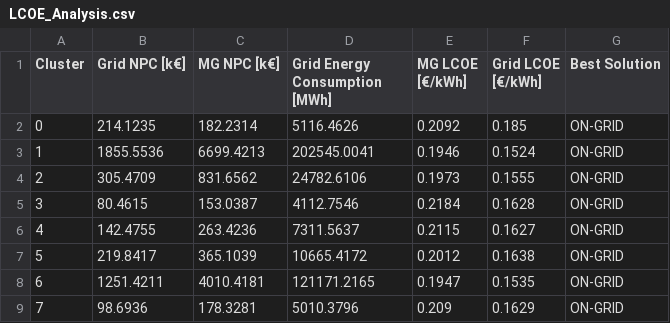
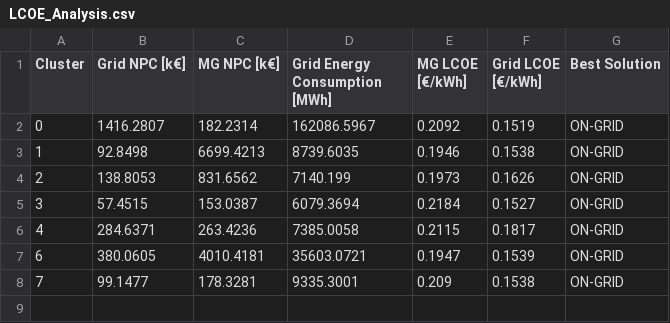
Before and after one commit to SilviaCorigliano/Gisele, a CSV file: Output/Microgrids/LCOE_Analysis.csv, drawn as a sheet.

```diff
--- a/Output/Microgrids/LCOE_Analysis.csv
+++ b/Output/Microgrids/LCOE_Analysis.csv
@@ -1,9 +1,8 @@
 Cluster,Grid NPC [k€],MG NPC [k€],Grid Energy Consumption [MWh],MG LCOE [€/kWh],Grid LCOE [€/kWh],Best Solution
-0,214.1235,182.2314,5116.4626,0.2092,0.185,ON-GRID
-1,1855.5536,6699.4213,202545.0041,0.1946,0.1524,ON-GRID
-2,305.4709,831.6562,24782.6106,0.1973,0.1555,ON-GRID
-3,80.4615,153.0387,4112.7546,0.2184,0.1628,ON-GRID
-4,142.4755,263.4236,7311.5637,0.2115,0.1627,ON-GRID
-5,219.8417,365.1039,10665.4172,0.2012,0.1638,ON-GRID
-6,1251.4211,4010.4181,121171.2165,0.1947,0.1535,ON-GRID
-7,98.6936,178.3281,5010.3796,0.209,0.1629,ON-GRID
+0,1416.2807,182.2314,162086.5967,0.2092,0.1519,ON-GRID
+1,92.8498,6699.4213,8739.6035,0.1946,0.1538,ON-GRID
+2,138.8053,831.6562,7140.199,0.1973,0.1626,ON-GRID
+3,57.4515,153.0387,6079.3694,0.2184,0.1527,ON-GRID
+4,284.6371,263.4236,7385.0058,0.2115,0.1817,ON-GRID
+6,380.0605,4010.4181,35603.0721,0.1947,0.1539,ON-GRID
+7,99.1477,178.3281,9335.3001,0.209,0.1538,ON-GRID
```
Also changed, not shown: Output/Clusters/Sensitivity/people_area.csv, 7 other files.
